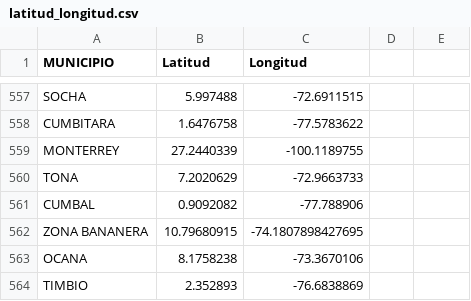
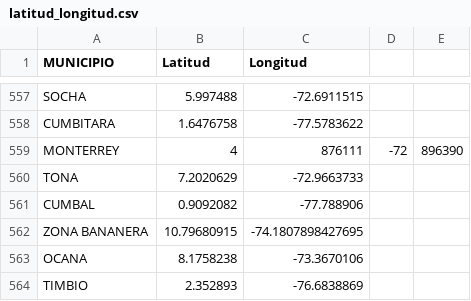
Before and after one commit to JUANPENARANDA23/ml_hurtos, a CSV file: latitud_longitud.csv, drawn as a sheet; only a part is shown, gaps mark what is left out.

Commit message:
Update latitud_longitud.csv

```diff
--- a/latitud_longitud.csv
+++ b/latitud_longitud.csv
@@ -558,3 +558,3 @@ SOCHA,5.997488,-72.6911515
 CUMBITARA,1.6476758,-77.5783622
-MONTERREY,27.2440339,-100.1189755
+MONTERREY,4,876111,-72,896390
 TONA,7.2020629,-72.9663733
```
